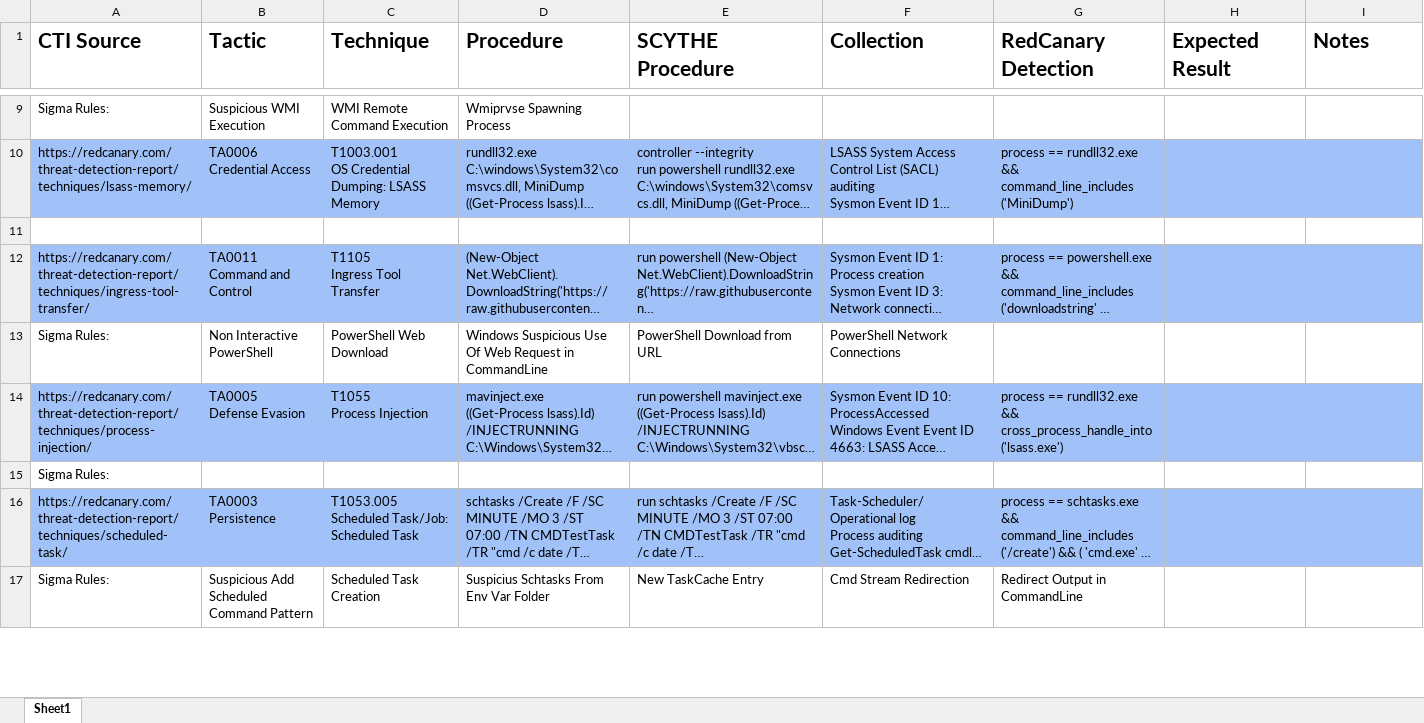
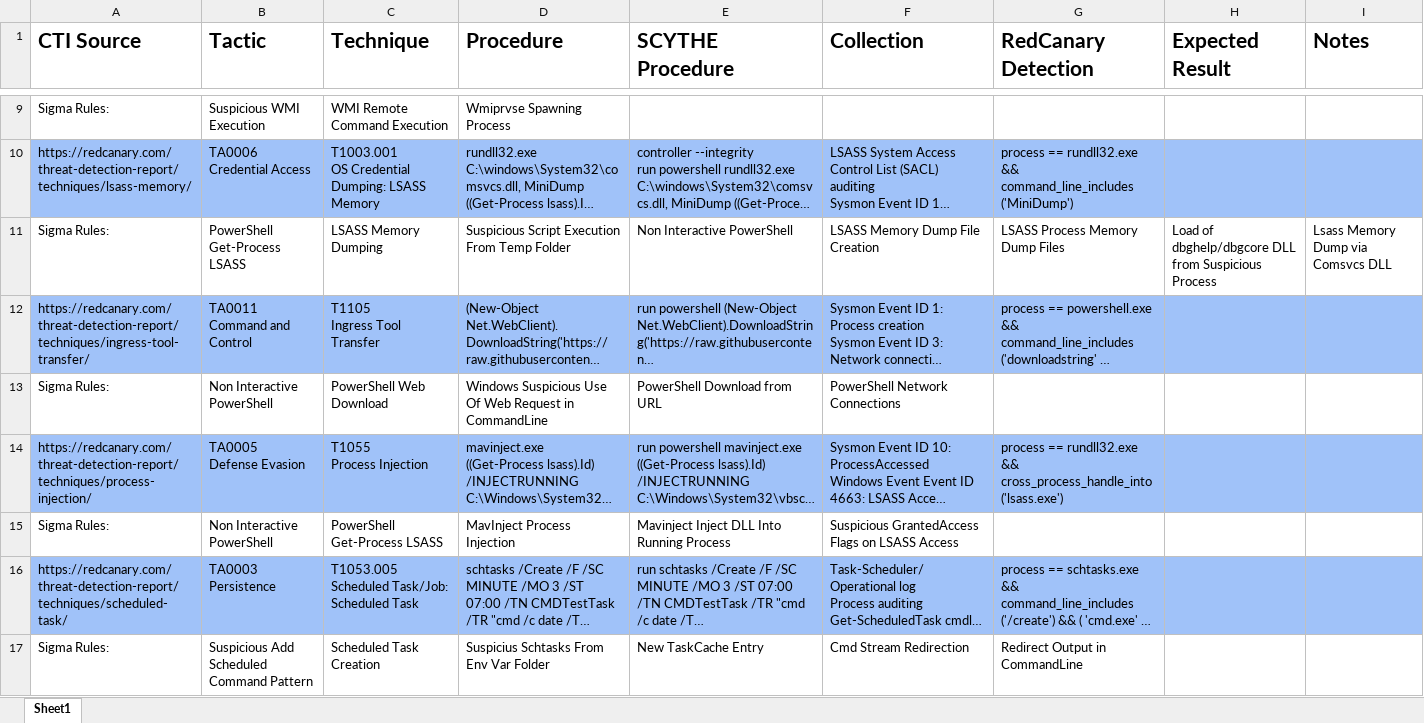
Before and after one commit to scythe-jake/community-threats, an Excel workbook: RedCanary/RedCanary2022Report_Mapping_TTPs.xlsx, sheet Sheet1, drawn as a sheet; only a part is shown, gaps mark what is left out; long unchanged cells end in …; values as stored, in another font and other column widths than the file's, no borders; removed rows and columns are numbered as before the commit, all else as after; the diff names each change by its address in the sheet, - before the commit and + after, or states it on an @@ line.

Commit message:
Delete RedCanary2022Report_Mapping_TTPs.xlsx (#89)
* Delete RedCanary2022Report_Mapping_TTPs.xlsx

* Add files via upload

Adding Sigma for lsass injection steps.

```diff
--- a/RedCanary/RedCanary2022Report_Mapping_TTPs.xlsx (sheet Sheet1)
+++ b/RedCanary/RedCanary2022Report_Mapping_TTPs.xlsx (sheet Sheet1)
-row 11: (empty)
+row 11: Sigma Rules: | PowerShell Get-Process LSASS | LSASS Memory Dumping | Suspicious Script Execution From Temp Folder | Non Interactive PowerShell | LSASS Memory Dump File Creation | LSASS Process Memory Dump Files | Load of dbghelp/dbgcore DLL from Suspicious Process | Lsass Memory Dump via Comsvcs DLL
-row 15: Sigma Rules:
+row 15: Sigma Rules: | Non Interactive PowerShell | PowerShell Get-Process LSASS | MavInject Process Injection | Mavinject Inject DLL Into Running Process | Suspicious GrantedAccess Flags on LSASS Access
```
